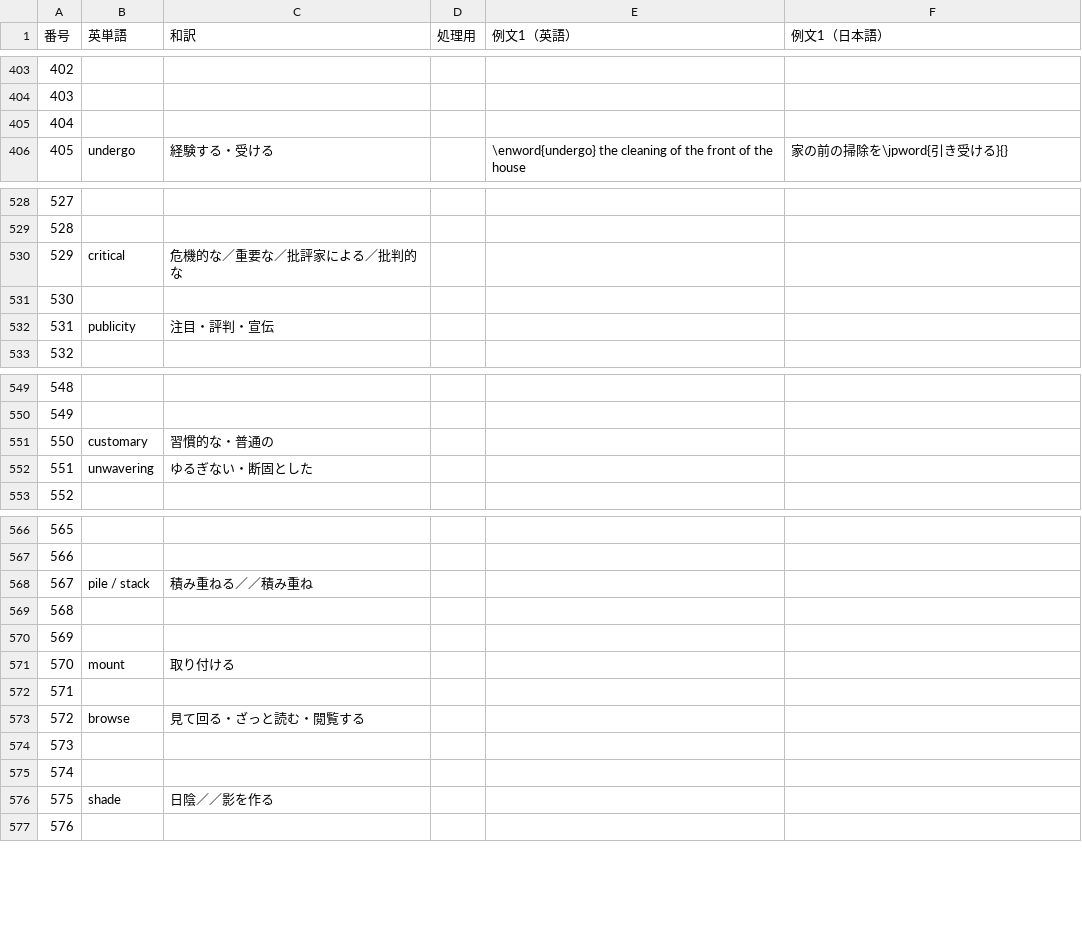
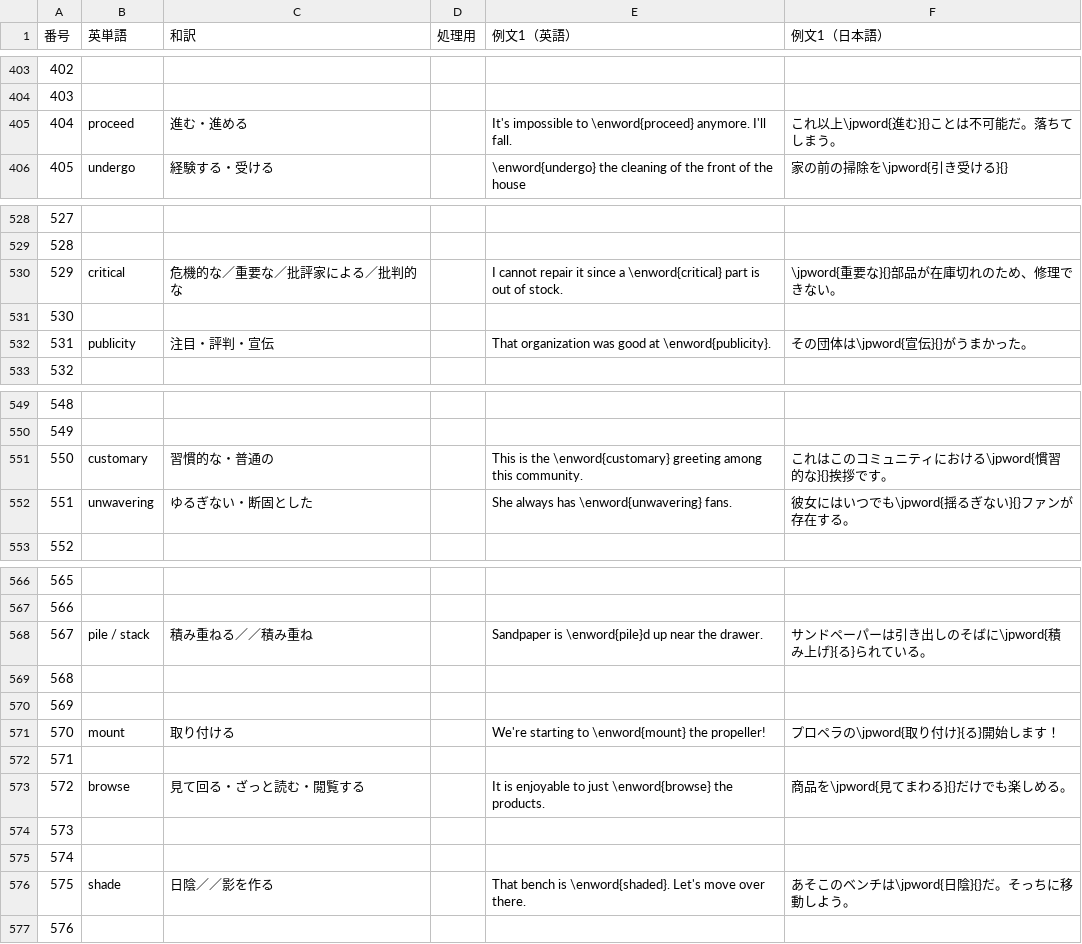
Before and after one commit to Ankaidan/ankaidan.github.io, a TSV file: u/newwordtest/files/kamitango.tsv, drawn as a sheet; only a part is shown, gaps mark what is left out; the diff covers the shown part only.

```diff
--- a/u/newwordtest/files/kamitango.tsv
+++ b/u/newwordtest/files/kamitango.tsv
@@ -404,3 +404,3 @@
 403					
-404					
+404	proceed	進む・進める		It's impossible to \enword{proceed} anymore. I'll fall.	これ以上\jpword{進む}{}ことは不可能だ。落ちてしまう。
 405	undergo	経験する・受ける		\enword{undergo} the cleaning of the front of the house	家の前の掃除を\jpword{引き受ける}{}
@@ -529,5 +529,5 @@
 528					
-529	critical	危機的な／重要な／批評家による／批判的な			
+529	critical	危機的な／重要な／批評家による／批判的な		I cannot repair it since a \enword{critical} part is out of stock.	\jpword{重要な}{}部品が在庫切れのため、修理できない。
 530					
-531	publicity	注目・評判・宣伝			
+531	publicity	注目・評判・宣伝		That organization was good at \enword{publicity}.	その団体は\jpword{宣伝}{}がうまかった。
 532					
@@ -550,4 +550,4 @@
 549					
-550	customary	習慣的な・普通の			
-551	unwavering	ゆるぎない・断固とした			
+550	customary	習慣的な・普通の		This is the \enword{customary} greeting among this community.	これはこのコミュニティにおける\jpword{慣習的な}{}挨拶です。
+551	unwavering	ゆるぎない・断固とした		She always has \enword{unwavering} fans.	彼女にはいつでも\jpword{揺るぎない}{}ファンが存在する。
 552					
@@ -567,11 +567,11 @@
 566					
-567	pile / stack	積み重ねる／／積み重ね			
+567	pile / stack	積み重ねる／／積み重ね		Sandpaper is \enword{pile}d up near the drawer.	サンドペーパーは引き出しのそばに\jpword{積み上げ}{る}られている。
 568					
 569					
-570	mount	取り付ける			
+570	mount	取り付ける		We're starting to \enword{mount} the propeller!	プロペラの\jpword{取り付け}{る}開始します！
 571					
-572	browse	見て回る・ざっと読む・閲覧する			
+572	browse	見て回る・ざっと読む・閲覧する		It is enjoyable to just \enword{browse} the products.	商品を\jpword{見てまわる}{}だけでも楽しめる。
 573					
 574					
-575	shade	日陰／／影を作る			
+575	shade	日陰／／影を作る		That bench is \enword{shaded}. Let's move over there.	あそこのベンチは\jpword{日陰}{}だ。そっちに移動しよう。
 576					
```
Also changed, not shown: 10 edited cells elsewhere in this file, 8 other files.
